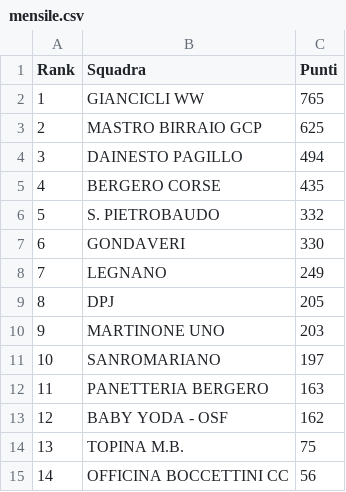
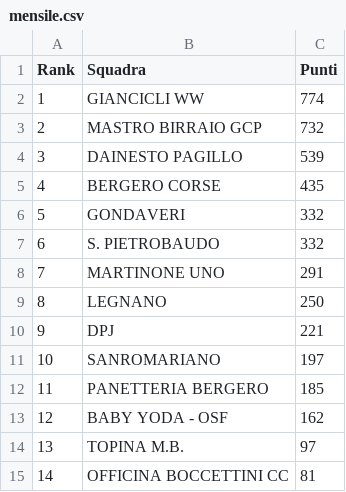
Before and after one commit to ciclismoreale/ciclismoreale.github.io, a CSV file: data/mensile.csv, drawn as a sheet.

```diff
--- a/data/mensile.csv
+++ b/data/mensile.csv
@@ -1,15 +1,15 @@
 Rank,Squadra,Punti
-1,GIANCICLI WW,765
-2,MASTRO BIRRAIO GCP,625
-3,DAINESTO PAGILLO,494
+1,GIANCICLI WW,774
+2,MASTRO BIRRAIO GCP,732
+3,DAINESTO PAGILLO,539
 4,BERGERO CORSE,435
-5,S. PIETROBAUDO,332
-6,GONDAVERI,330
-7,LEGNANO,249
-8,DPJ,205
-9,MARTINONE UNO,203
+5,GONDAVERI,332
+6,S. PIETROBAUDO,332
+7,MARTINONE UNO,291
+8,LEGNANO,250
+9,DPJ,221
 10,SANROMARIANO,197
-11,PANETTERIA BERGERO,163
+11,PANETTERIA BERGERO,185
 12,BABY YODA - OSF,162
-13,TOPINA M.B.,75
-14,OFFICINA BOCCETTINI CC,56
+13,TOPINA M.B.,97
+14,OFFICINA BOCCETTINI CC,81
```
Also changed, not shown: data/cqranking_riders.csv, data/totale.csv, 11 other files.
